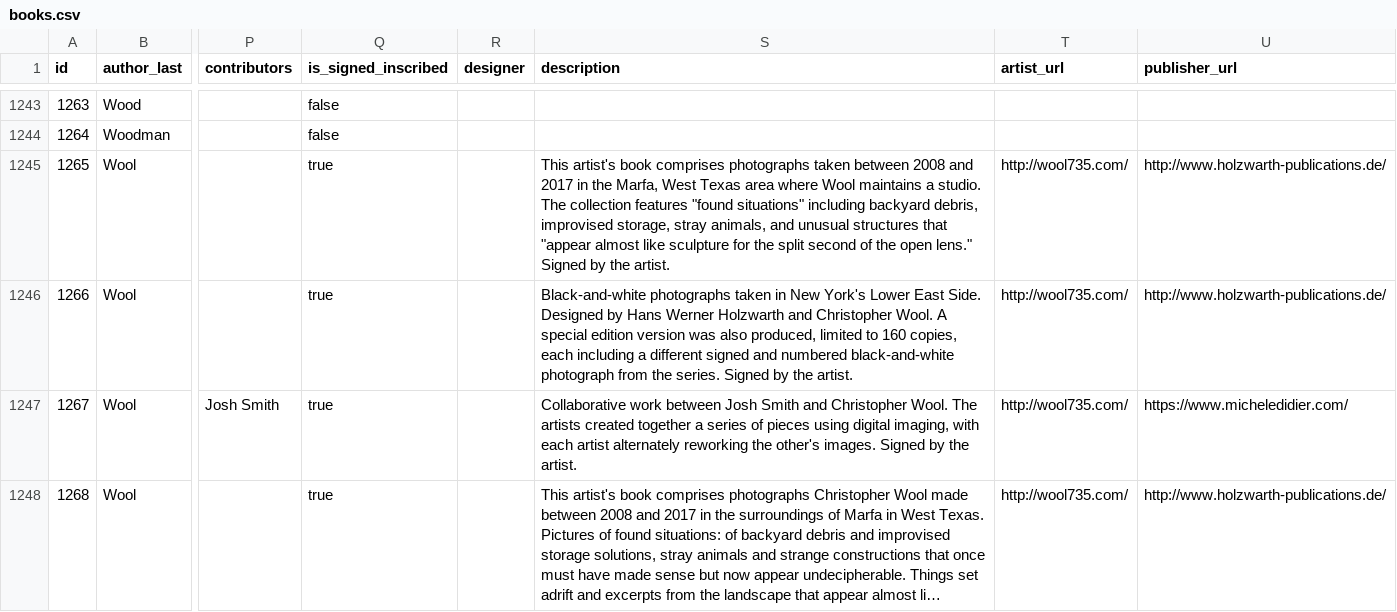
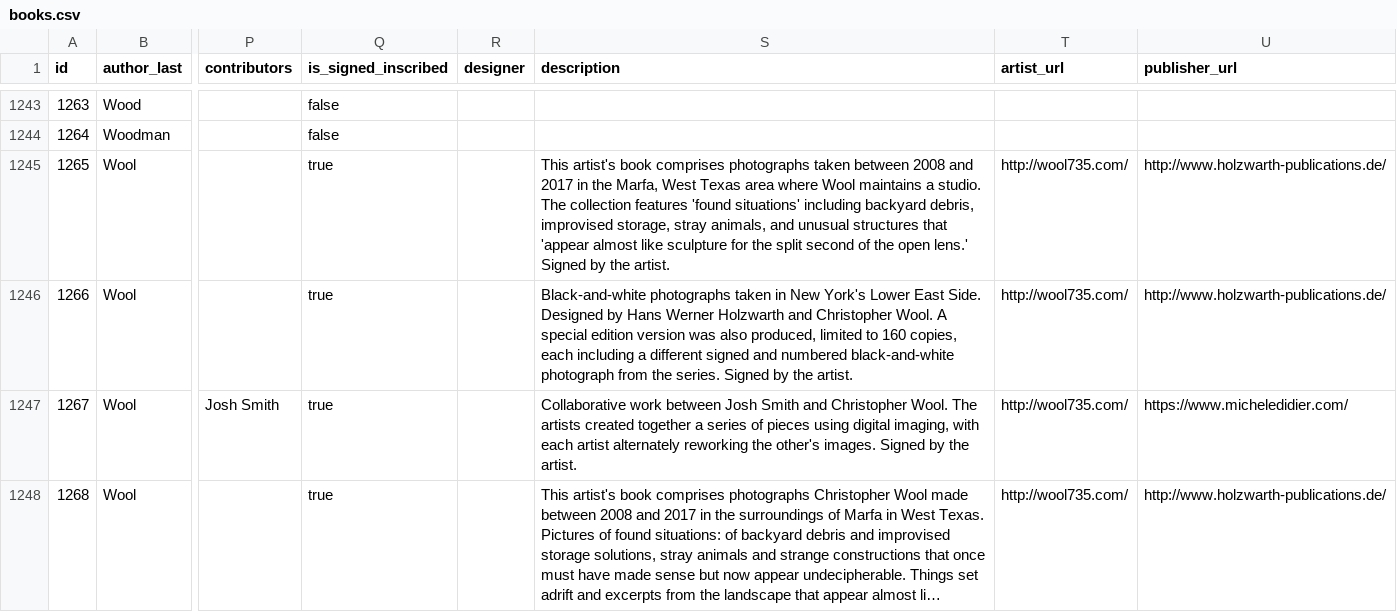
Before and after one commit to Mediaeater/Hudson_Street_Library, a CSV file: src/_data/books.csv, drawn as a sheet; only a part is shown, gaps mark what is left out; long unchanged cells end in …; the diff covers the shown part only; the diff names each change by its address in the sheet, - before the commit and + after, or states it on an @@ line.

```diff
--- a/src/_data/books.csv
+++ b/src/_data/books.csv
-S1245 (description): …collection features "found situations" including backyard debris, improvised storage, stray animals, and unusual structures that "appear almost like sculpture for the split second of the open lens." Signed by…
+S1245 (description): …collection features 'found situations' including backyard debris, improvised storage, stray animals, and unusual structures that 'appear almost like sculpture for the split second of the open lens.' Signed by…
```
Also changed, not shown: 1 added row elsewhere in this file, 6 other files.
